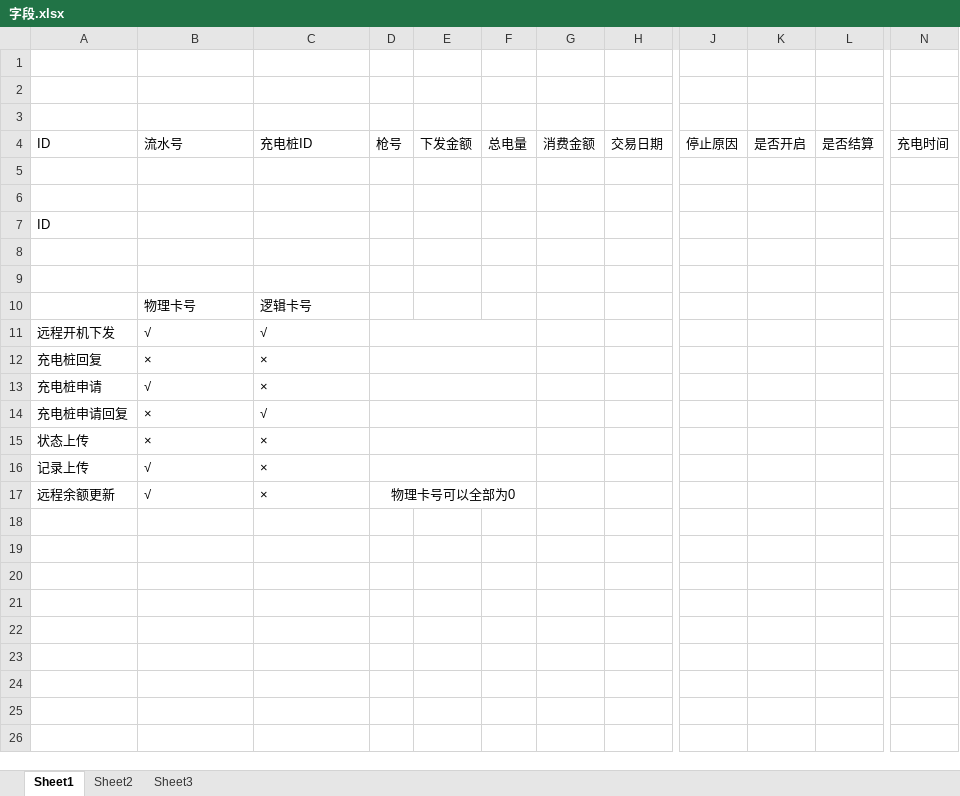
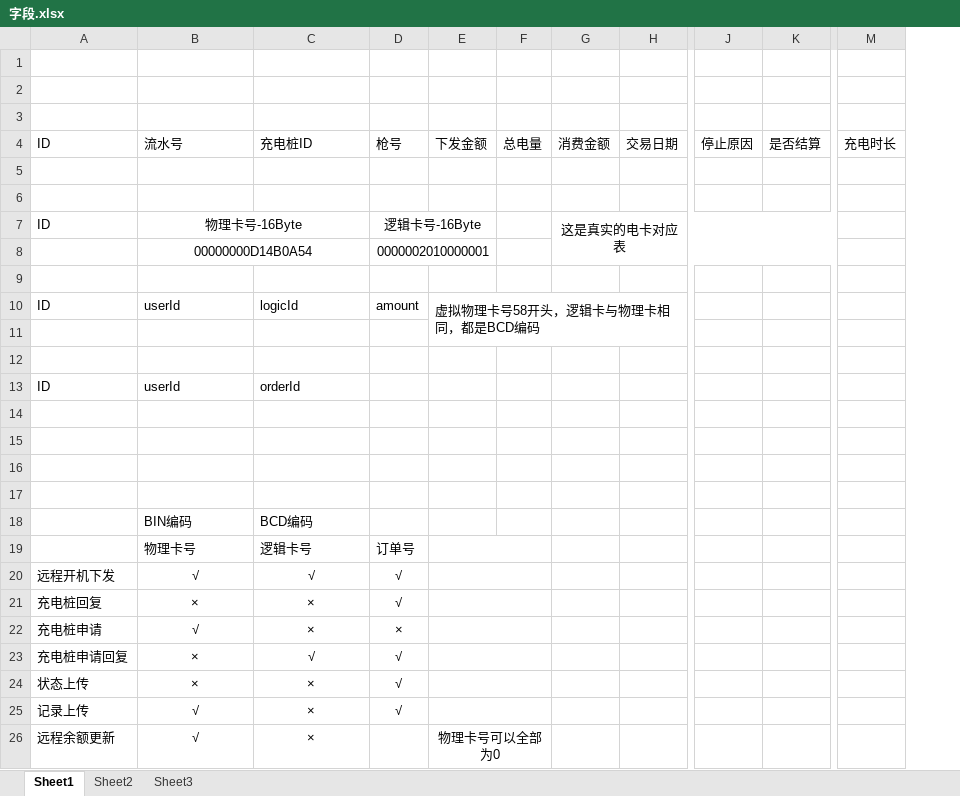
Before and after one commit to hpwang666/netty, an Excel workbook: 字段.xlsx, sheet Sheet1, drawn as a sheet; only a part is shown, gaps mark what is left out; values as stored, in another font and other column widths than the file's, no borders; removed rows and columns are numbered as before the commit, all else as after; rows hold the shown columns only; the diff names each change by its address in the sheet, - before the commit and + after, or states it on an @@ line.

```diff
--- a/字段.xlsx (sheet Sheet1)
+++ b/字段.xlsx (sheet Sheet1)
-column D, rows 4-17: 枪号 |  |  |  |  |  |  |  |  |  |  |  |  | 物理卡号可以全部为0
+column D, rows 4-7: 枪号 |  |  | 逻辑卡号-16Byte; rows 19-25: 订单号 | √ | √ | × | √ | √ | √
-column K, row 4: 是否开启
-column N, row 4: 充电时间
+column M, row 4: 充电时长
-B7: (empty)
+B7: 物理卡号-16Byte
+B7:C7 merged
-G7: (empty)
+G7: 这是真实的电卡对应表
+G7:K8 merged
+row 8:  | 00000000D14B0A54 |  | 0000002010000001
+row 9: (empty)
+row 10: ID | userId | logicId | amount | 虚拟物理卡号58开头，逻辑卡与物理卡相同，都是BCD编码
+row 13: ID | userId | orderId
+row 14: (empty)
+row 15: (empty)
+row 16: (empty)
+row 17: (empty)
+row 18:  | BIN编码 | BCD编码
+E19:F19 merged
-B20:C26 alignment: left
+B20:C26 alignment: center
+E20:F20 merged
+E21:F21 merged
+E22:F22 merged
+E23:F23 merged
+E24:F24 merged
+E25:F25 merged
-E26: (empty)
+E26: 物理卡号可以全部为0
+E26:F26 merged
```
Also changed, not shown: 34 other files.
